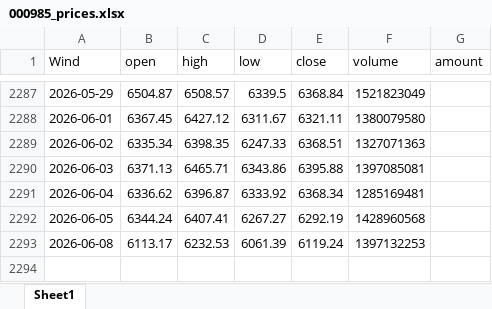
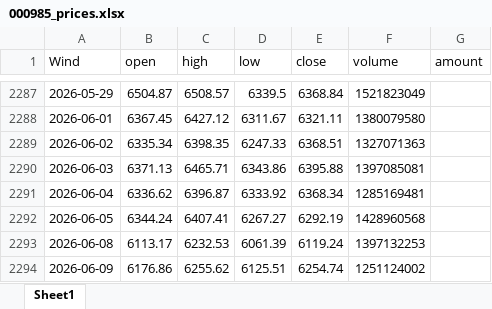
Before and after one commit to kundeyi1/gx_pit_mom_Auto_Bot, an Excel workbook: data/000985_prices.xlsx, sheet Sheet1, drawn as a sheet; only a part is shown, gaps mark what is left out; values as stored, in another font and other column widths than the file's, no borders; the diff names each change by its address in the sheet, - before the commit and + after, or states it on an @@ line.

```diff
--- a/data/000985_prices.xlsx (sheet Sheet1)
+++ b/data/000985_prices.xlsx (sheet Sheet1)
+row 2294: 2026-06-09 | 6176.86 | 6255.62 | 6125.51 | 6254.74 | 1251124002
```
Also changed, not shown: data/ZX_YJHY.xlsx, 4 other files.
